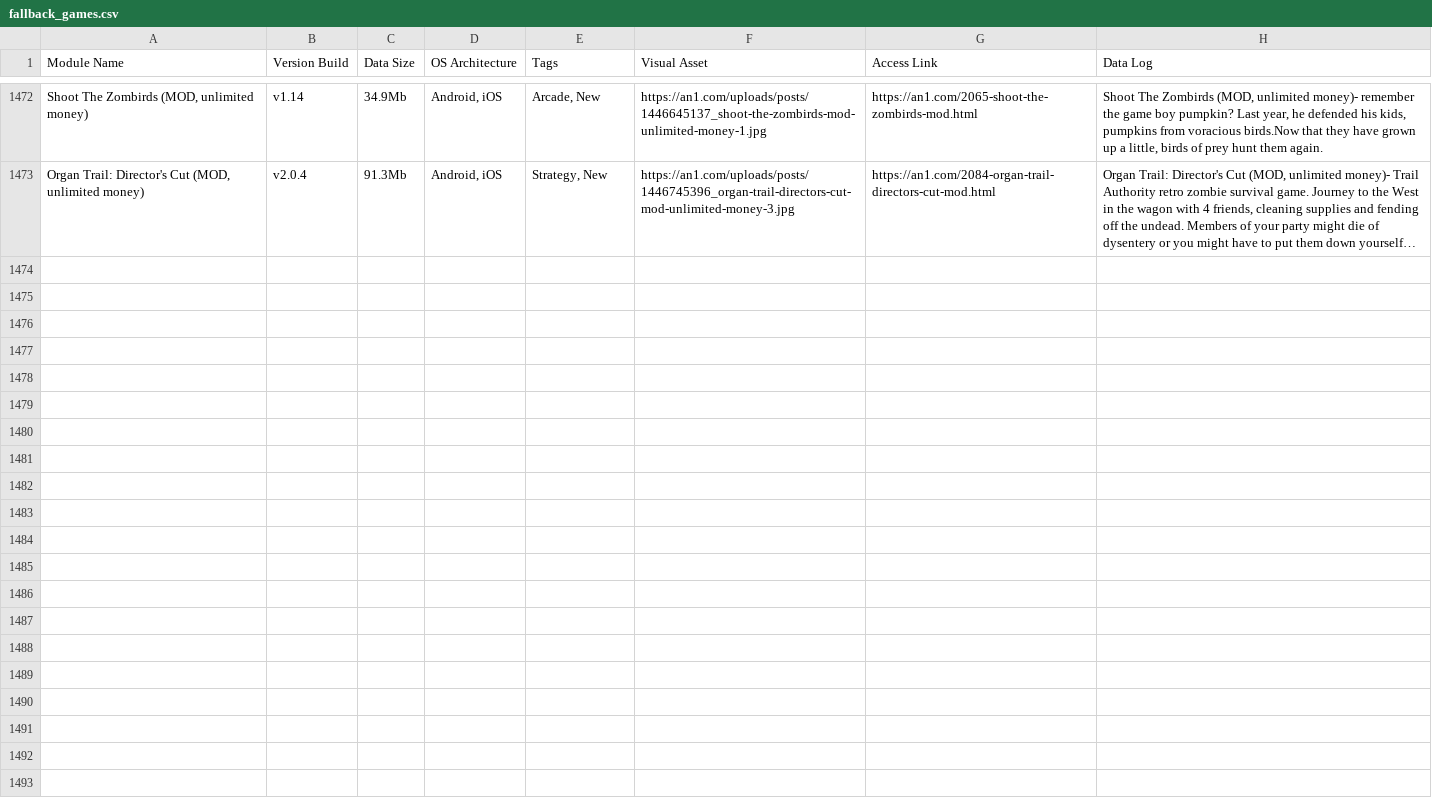
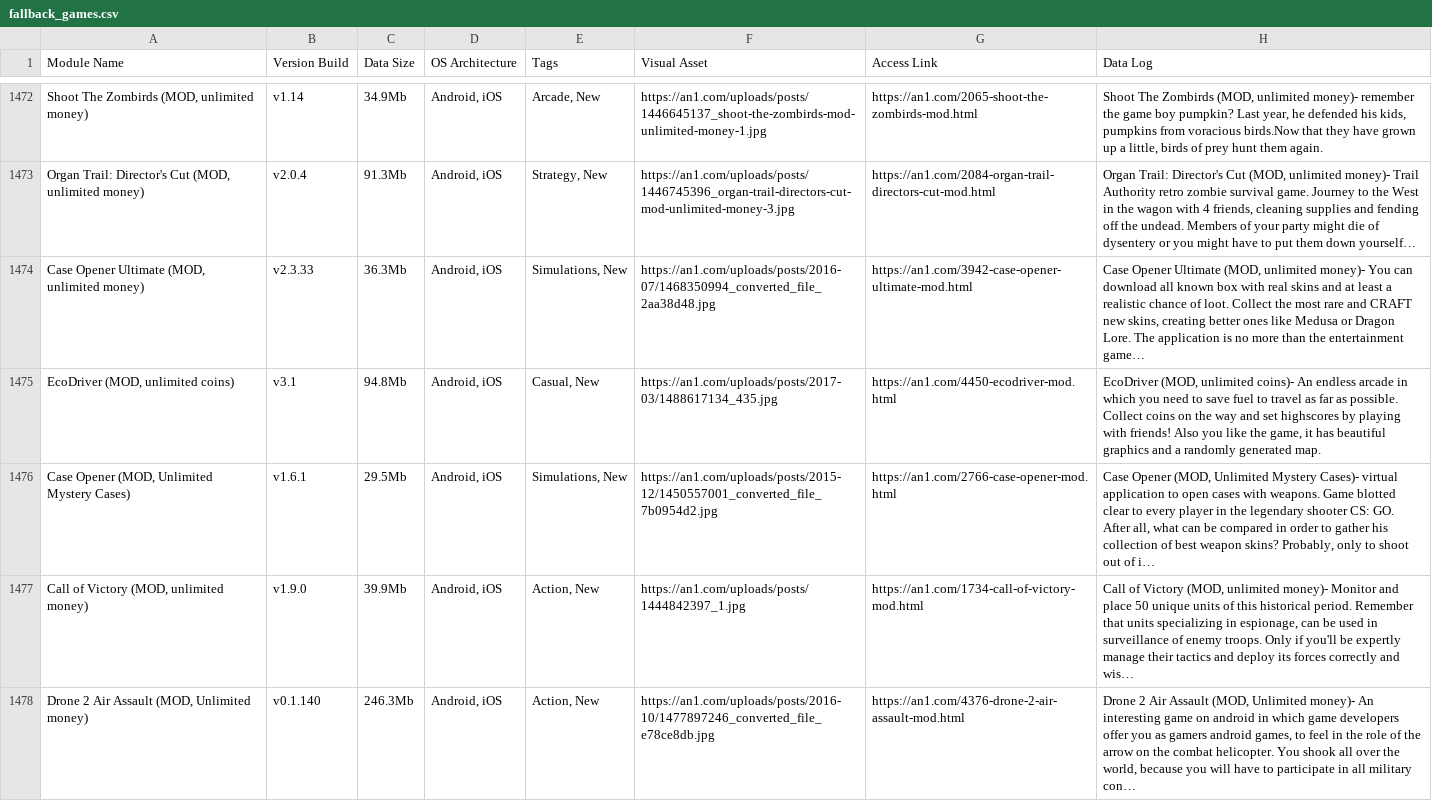
Before and after one commit to F1r0s/nexusgames, a CSV file: fallback_games.csv, drawn as a sheet; only a part is shown, gaps mark what is left out; the diff names each change by its address in the sheet, - before the commit and + after, or states it on an @@ line.

```diff
--- a/fallback_games.csv
+++ b/fallback_games.csv
+row 1474: Case Opener Ultimate (MOD, unlimited money) | v2.3.33 | 36.3Mb | Android, iOS | Simulations, New | https://an1.com/uploads/posts/2016-07/1468350994_converted_file_2aa38d48.jpg | https://an1.com/3942-case-opener-ultimate-mod.html | Case Opener Ultimate (MOD, unlimited money)- You can download all known box with real skins and at least a realistic chance of loot. Collect the most rare and CRAFT new skins, creating better ones like Medusa or Dragon Lore. The application is no more than the entertainment game…
+row 1475: EcoDriver (MOD, unlimited coins) | v3.1 | 94.8Mb | Android, iOS | Casual, New | https://an1.com/uploads/posts/2017-03/1488617134_435.jpg | https://an1.com/4450-ecodriver-mod.html | EcoDriver (MOD, unlimited coins)- An endless arcade in which you need to save fuel to travel as far as possible. Collect coins on the way and set highscores by playing with friends! Also you like the game, it has beautiful graphics and a randomly generated map.
+row 1476: Case Opener (MOD, Unlimited Mystery Cases) | v1.6.1 | 29.5Mb | Android, iOS | Simulations, New | https://an1.com/uploads/posts/2015-12/1450557001_converted_file_7b0954d2.jpg | https://an1.com/2766-case-opener-mod.html | Case Opener (MOD, Unlimited Mystery Cases)- virtual application to open cases with weapons. Game blotted clear to every player in the legendary shooter CS: GO. After all, what can be compared in order to gather his collection of best weapon skins? Probably, only to shoot out of i…
+row 1477: Call of Victory (MOD, unlimited money) | v1.9.0 | 39.9Mb | Android, iOS | Action, New | https://an1.com/uploads/posts/1444842397_1.jpg | https://an1.com/1734-call-of-victory-mod.html | Call of Victory (MOD, unlimited money)- Monitor and place 50 unique units of this historical period. Remember that units specializing in espionage, can be used in surveillance of enemy troops. Only if you'll be expertly manage their tactics and deploy its forces correctly and wis…
+row 1478: Drone 2 Air Assault (MOD, Unlimited money) | v0.1.140 | 246.3Mb | Android, iOS | Action, New | https://an1.com/uploads/posts/2016-10/1477897246_converted_file_e78ce8db.jpg | https://an1.com/4376-drone-2-air-assault-mod.html | Drone 2 Air Assault (MOD, Unlimited money)- An interesting game on android in which game developers offer you as gamers android games, to feel in the role of the arrow on the combat helicopter. You shook all over the world, because you will have to participate in all military con…
```
Also changed, not shown: 1 other file.
